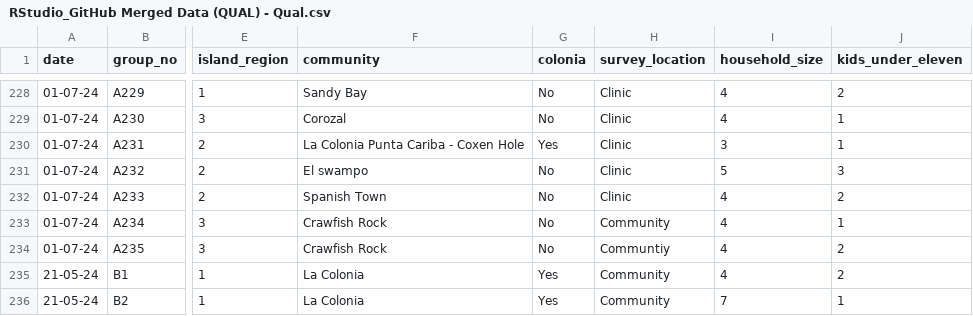
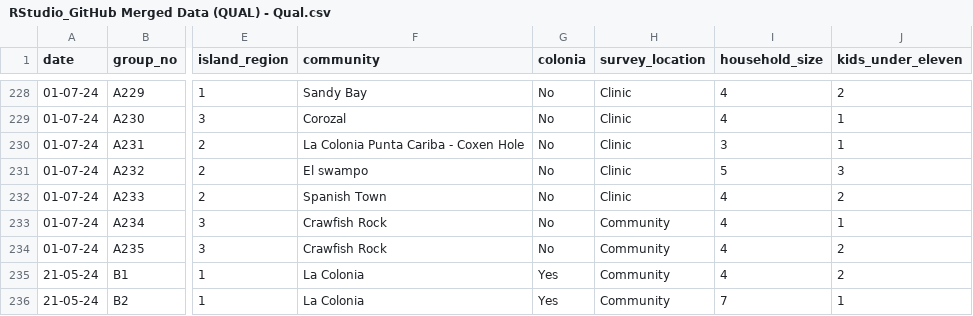
Before and after one commit to GM5928/honduras-SRT-2024, a CSV file: RStudio_GitHub Merged Data (QUAL) - Qual.csv, drawn as a sheet; only a part is shown, gaps mark what is left out; the diff names each change by its address in the sheet, - before the commit and + after, or states it on an @@ line.

```diff
--- a/RStudio_GitHub Merged Data (QUAL) - Qual.csv
+++ b/RStudio_GitHub Merged Data (QUAL) - Qual.csv
-G230 (colonia): Yes
+G230 (colonia): No
-H234 (survey_location): Communtiy
+H234 (survey_location): Community
```
Also changed, not shown: 3 other files.
